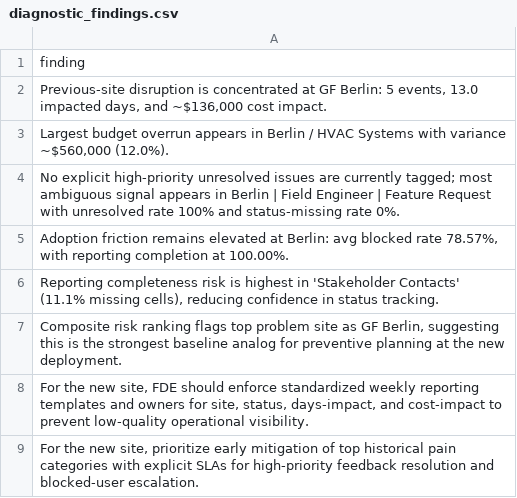
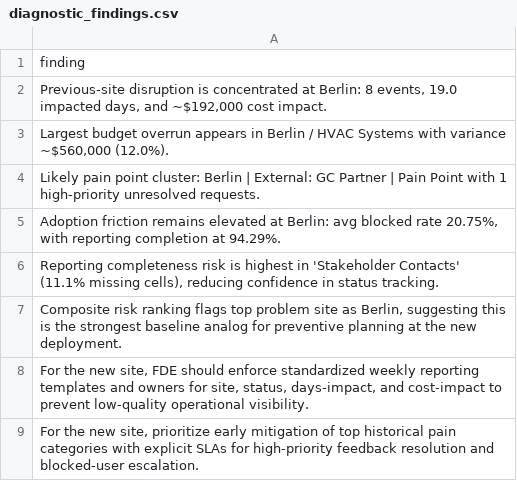
Before and after one commit to farhanv26/tesla-fde-case, a CSV file: outputs/cleaned/diagnostic_findings.csv, drawn as a sheet.

```diff
--- a/outputs/cleaned/diagnostic_findings.csv
+++ b/outputs/cleaned/diagnostic_findings.csv
@@ -1,8 +1,8 @@
 finding
-"Previous-site disruption is concentrated at GF Berlin: 5 events, 13.0 impacted days, and ~$136,000 cost impact."
+"Previous-site disruption is concentrated at Berlin: 8 events, 19.0 impacted days, and ~$192,000 cost impact."
 "Largest budget overrun appears in Berlin / HVAC Systems with variance ~$560,000 (12.0%)."
-No explicit high-priority unresolved issues are currently tagged; most ambiguous signal appears in Berlin | Field Engineer | Feature Request with unresolved rate 100% and status-missing rate 0%.
-"Adoption friction remains elevated at Berlin: avg blocked rate 78.57%, with reporting completion at 100.00%."
+Likely pain point cluster: Berlin | External: GC Partner | Pain Point with 1 high-priority unresolved requests.
+"Adoption friction remains elevated at Berlin: avg blocked rate 20.75%, with reporting completion at 94.29%."
 "Reporting completeness risk is highest in 'Stakeholder Contacts' (11.1% missing cells), reducing confidence in status tracking."
-"Composite risk ranking flags top problem site as GF Berlin, suggesting this is the strongest baseline analog for preventive planning at the new deployment."
+"Composite risk ranking flags top problem site as Berlin, suggesting this is the strongest baseline analog for preventive planning at the new deployment."
 "For the new site, FDE should enforce standardized weekly reporting templates and owners for site, status, days-impact, and cost-impact to prevent low-quality operational visibility."
```
Also changed, not shown: outputs/cleaned/Tesla_FDE_Challenge_Data 4_sheet_summary.csv, outputs/cleaned/deployment_event_risk_by_site.csv, 21 other files.
